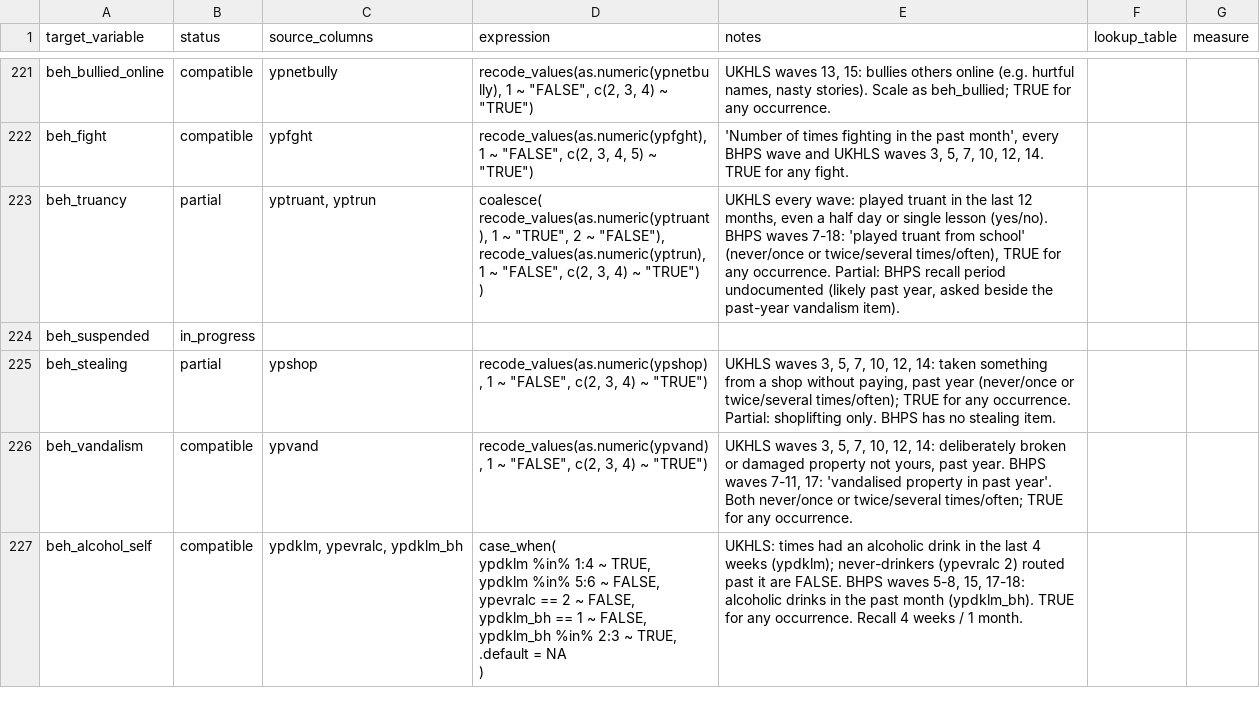
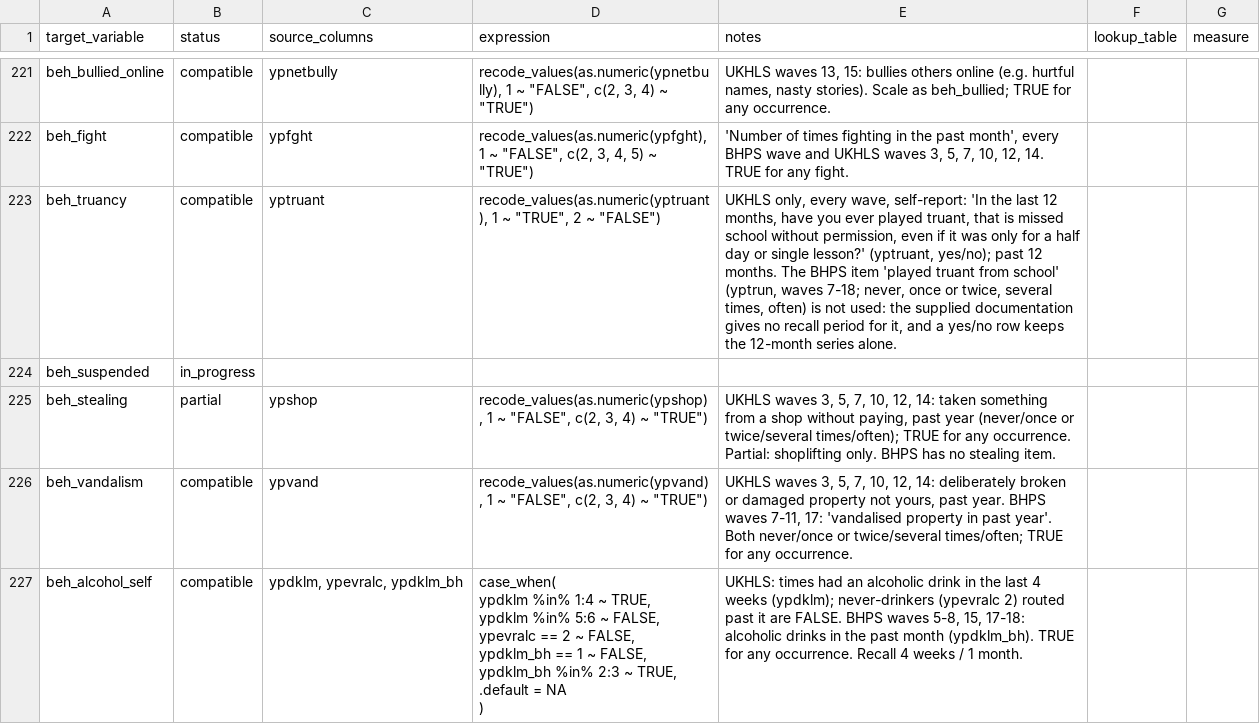
Before and after one commit to Motivation-and-Behaviour/bigger_picture, a CSV file: harmonisation/datasets/BPIPD-631/variables.csv, drawn as a sheet; only a part is shown, gaps mark what is left out; the diff covers the shown part only.

```diff
--- a/harmonisation/datasets/BPIPD-631/variables.csv
+++ b/harmonisation/datasets/BPIPD-631/variables.csv
@@ -392,6 +392,3 @@ beh_bullied_online,compatible,ypnetbully,"recode_values(as.numeric(ypnetbully),
 beh_fight,compatible,ypfght,"recode_values(as.numeric(ypfght), 1 ~ ""FALSE"", c(2, 3, 4, 5) ~ ""TRUE"")","'Number of times fighting in the past month', every BHPS wave and UKHLS waves 3, 5, 7, 10, 12, 14. TRUE for any fight.",,
-beh_truancy,partial,"yptruant, yptrun","coalesce(
-  recode_values(as.numeric(yptruant), 1 ~ ""TRUE"", 2 ~ ""FALSE""),
-  recode_values(as.numeric(yptrun), 1 ~ ""FALSE"", c(2, 3, 4) ~ ""TRUE"")
-)","UKHLS every wave: played truant in the last 12 months, even a half day or single lesson (yes/no). BHPS waves 7-18: 'played truant from school' (never/once or twice/several times/often), TRUE for any occurrence. Partial: BHPS recall period undocumented (likely past year, asked beside the past-year vandalism item).",,
+beh_truancy,compatible,yptruant,"recode_values(as.numeric(yptruant), 1 ~ ""TRUE"", 2 ~ ""FALSE"")","UKHLS only, every wave, self-report: 'In the last 12 months, have you ever played truant, that is missed school without permission, even if it was only for a half day or single lesson?' (yptruant, yes/no); past 12 months. The BHPS item 'played truant from school' (yptrun, waves 7-18; never, once or twice, several times, often) is not used: the supplied documentation gives no recall period for it, and a yes/no row keeps the 12-month series alone.",,
 beh_suspended,in_progress,,,,,
```
Also changed, not shown: 4 edited cells elsewhere in this file, harmonisation/datasets/BPIPD-1629/variables.csv, harmonisation/datasets/BPIPD-2309/variables.csv, 33 other files.
